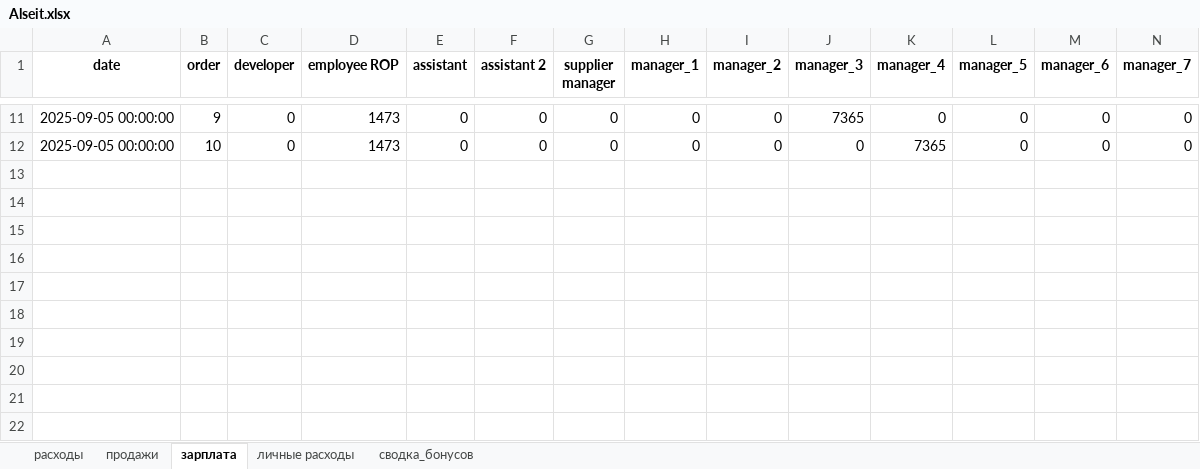
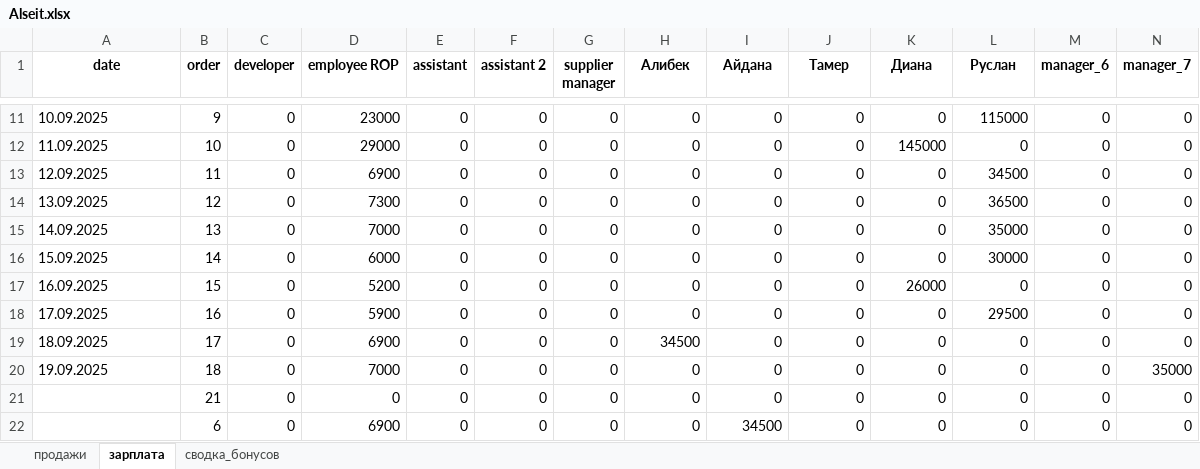
Before and after one commit to alikhanneprogrammist/aitelegrambot, an Excel workbook: Alseit.xlsx, sheet зарплата, drawn as a sheet; only a part is shown, gaps mark what is left out; values as stored, in another font and other column widths than the file's, no borders; the diff covers the shown part only; the diff names each change by its address in the sheet, - before the commit and + after, or states it on an @@ line.

```diff
--- a/Alseit.xlsx (sheet зарплата)
+++ b/Alseit.xlsx (sheet зарплата)
-sheet tab: расходы
-sheet tab: личные расходы
-H1: manager_1
+H1: Алибек
-I1: manager_2
+I1: Айдана
-J1: manager_3
+J1: Тамер
-K1: manager_4
+K1: Диана
-L1: manager_5
+L1: Руслан
-A11 (date): 2025-09-05 00:00:00
+A11 (date): 10.09.2025
-D11 (employee ROP): 1473
+D11 (employee ROP): 23000
-J11 (Тамер): 7365
+J11 (Тамер): 0
-L11 (Руслан): 0
+L11 (Руслан): 115000
-A12 (date): 2025-09-05 00:00:00
+A12 (date): 11.09.2025
-D12 (employee ROP): 1473
+D12 (employee ROP): 29000
-K12 (Диана): 7365
+K12 (Диана): 145000
+row 13: 12.09.2025 | 11 | 0 | 6900 | 0 | 0 | 0 | 0 | 0 | 0 | 0 | 34500 | 0 | 0
+row 14: 13.09.2025 | 12 | 0 | 7300 | 0 | 0 | 0 | 0 | 0 | 0 | 0 | 36500 | 0 | 0
+row 15: 14.09.2025 | 13 | 0 | 7000 | 0 | 0 | 0 | 0 | 0 | 0 | 0 | 35000 | 0 | 0
+row 16: 15.09.2025 | 14 | 0 | 6000 | 0 | 0 | 0 | 0 | 0 | 0 | 0 | 30000 | 0 | 0
+row 17: 16.09.2025 | 15 | 0 | 5200 | 0 | 0 | 0 | 0 | 0 | 0 | 26000 | 0 | 0 | 0
+row 18: 17.09.2025 | 16 | 0 | 5900 | 0 | 0 | 0 | 0 | 0 | 0 | 0 | 29500 | 0 | 0
+row 19: 18.09.2025 | 17 | 0 | 6900 | 0 | 0 | 0 | 34500 | 0 | 0 | 0 | 0 | 0 | 0
+row 20: 19.09.2025 | 18 | 0 | 7000 | 0 | 0 | 0 | 0 | 0 | 0 | 0 | 0 | 0 | 35000
+row 21:  | 21 | 0 | 0 | 0 | 0 | 0 | 0 | 0 | 0 | 0 | 0 | 0 | 0
+row 22:  | 6 | 0 | 6900 | 0 | 0 | 0 | 0 | 34500 | 0 | 0 | 0 | 0 | 0
```
Also changed, not shown: 30 edited cells elsewhere in this sheet, sheet продажи, sheet сводка_бонусов, 41 other files.
